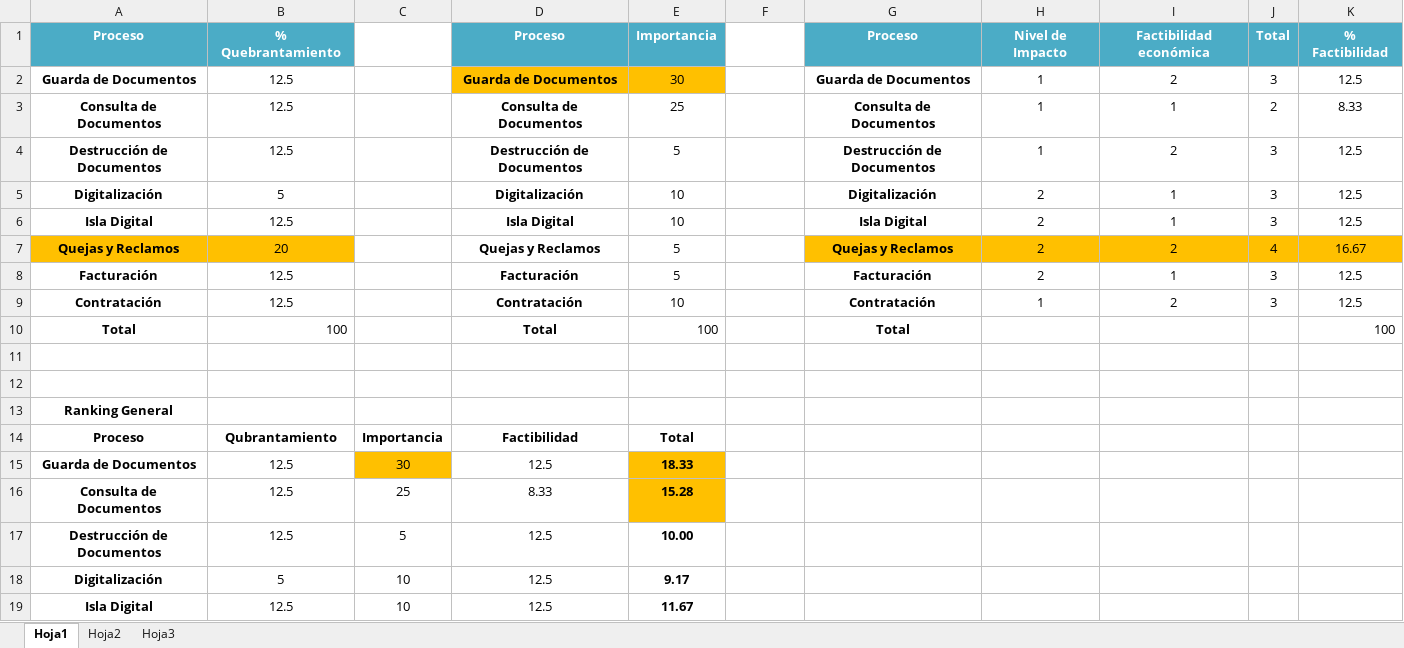
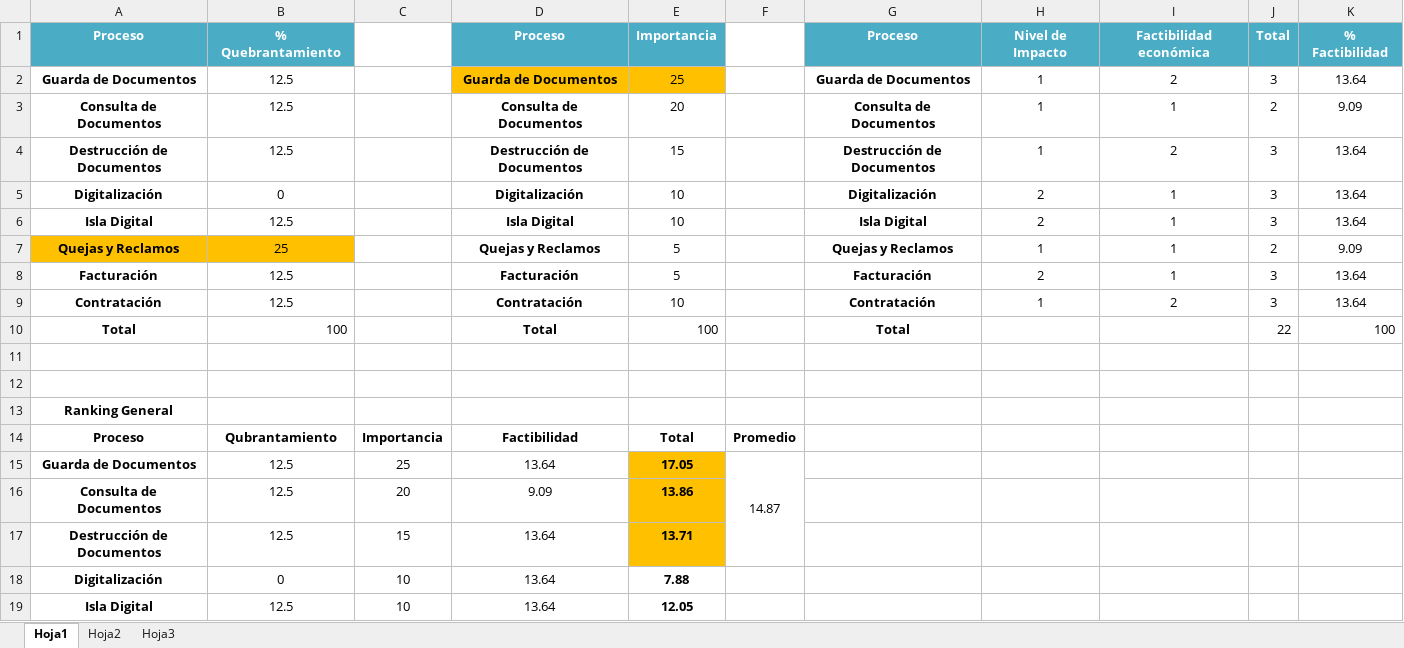
Before and after one commit to gsenergin/hydro2011, an Excel workbook: [A.Gerencial]/CalculoProcesos.xlsx, sheet Hoja1, drawn as a sheet; only a part is shown; values as stored, in another font and other column widths than the file's, no borders; the diff covers the shown part only; the diff names each change by its address in the sheet, - before the commit and + after, or states it on an @@ line.

```diff
--- a/[A.Gerencial]/CalculoProcesos.xlsx (sheet Hoja1)
+++ b/[A.Gerencial]/CalculoProcesos.xlsx (sheet Hoja1)
-E2: 30
+E2: 25
-K2: 12.5
+K2: 13.64
-E3: 25
+E3: 20
-K3: 8.33
+K3: 9.09
-E4: 5
+E4: 15
-K4:K6: 12.5
+K4:K6: 13.64
-B5: 5
+B5: 0
-B7: 20
+B7: 25
-G7:K7 fill: #FFC000
+G7:K7 fill: none
-H7: 2
+H7: 1
-I7: 2
+I7: 1
-J7: 4
+J7: 2
-K7: 16.67
+K7: 9.09
-K8:K9: 12.5
+K8:K9: 13.64
-J10: (empty)
+J10: 22
-F14: (empty)
+F14: Promedio
-C15: 30
+C15: 25
-C15 fill: #FFC000
+C15 fill: none
-D15: 12.5
+D15: 13.64
-E15: 18.33
+E15: 17.05
-F15: (empty)
+F15: 14.87
+F15:F17 merged
-C16: 25
+C16: 20
-D16: 8.33
+D16: 9.09
-E16: 15.28
+E16: 13.86
-C17: 5
+C17: 15
-D17:D19: 12.5
+D17:D19: 13.64
-E17: 10.00
+E17: 13.71
-E17 fill: none
+E17 fill: #FFC000
-B18: 5
+B18: 0
-E18: 9.17
+E18: 7.88
-E19: 11.67
+E19: 12.05
```
Also changed, not shown: 8 edited cells and cell formats elsewhere in this sheet, formulas that keep their value, 2 other files.
